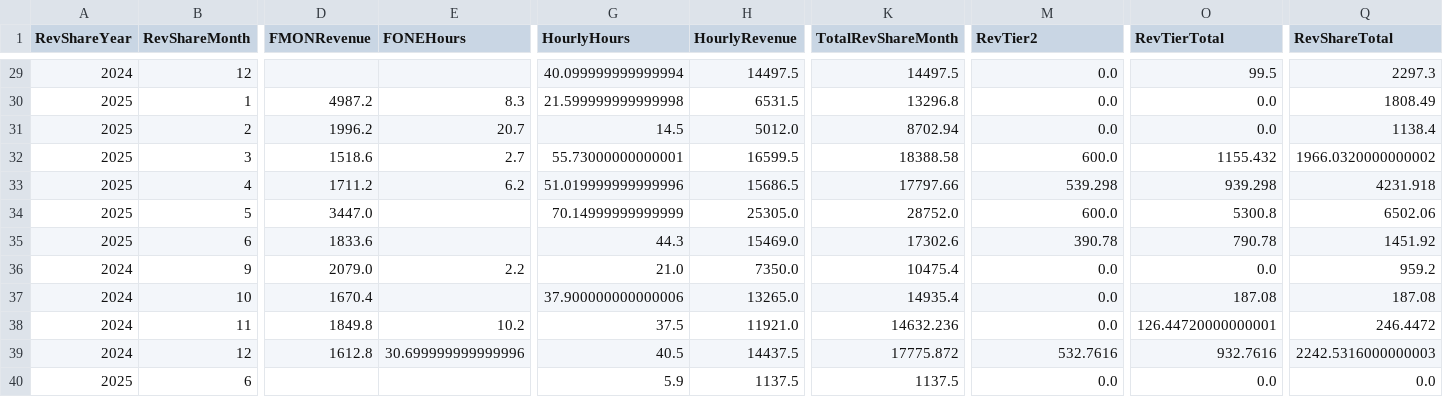
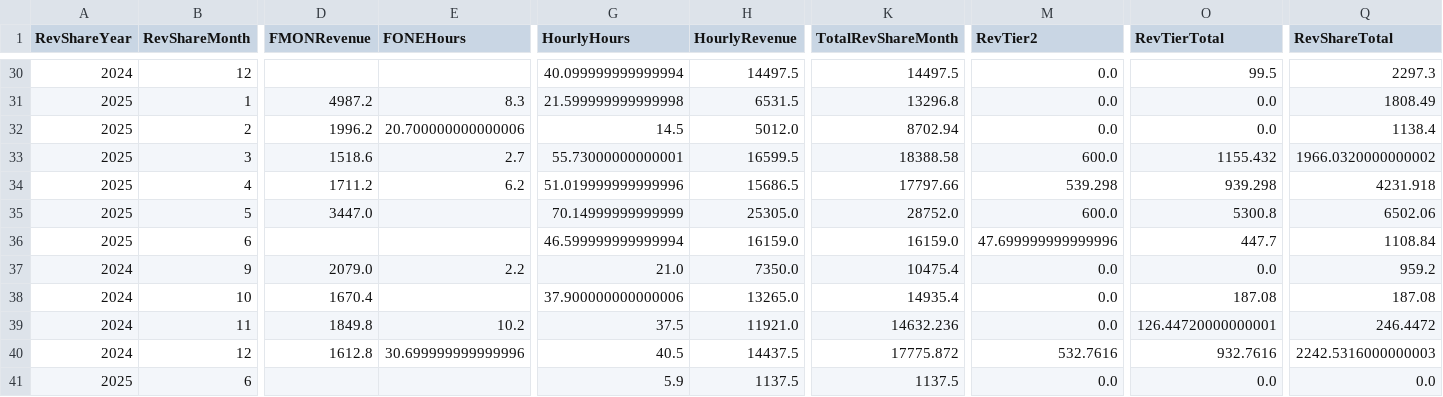
Before and after one commit to dhernandez-coding/gdp-dashboard, a CSV file: data/RevShareNewLogic.csv, drawn as a sheet; only a part is shown, gaps mark what is left out; addresses are those after the commit; the diff covers the shown part only; the diff names each change by its address in the sheet, - before the commit and + after, or states it on an @@ line.

```diff
--- a/data/RevShareNewLogic.csv
+++ b/data/RevShareNewLogic.csv
-E32 (FONEHours): 20.7
+E32 (FONEHours): 20.700000000000006
-D36 (FMONRevenue): 1833.6
+D36 (FMONRevenue): (empty)
-G36 (HourlyHours): 44.3
+G36 (HourlyHours): 46.599999999999994
-H36 (HourlyRevenue): 15469.0
+H36 (HourlyRevenue): 16159.0
-K36 (TotalRevShareMonth): 17302.6
+K36 (TotalRevShareMonth): 16159.0
-M36 (RevTier2): 390.78
+M36 (RevTier2): 47.699999999999996
-O36 (RevTierTotal): 790.78
+O36 (RevTierTotal): 447.7
-Q36 (RevShareTotal): 1451.92
+Q36 (RevShareTotal): 1108.84
```
Also changed, not shown: 1 added row and 70 edited cells elsewhere in this file, data/vwTimeEntriesType1.csv, data/vwTimeEntriesType2.csv, 3 other files.
